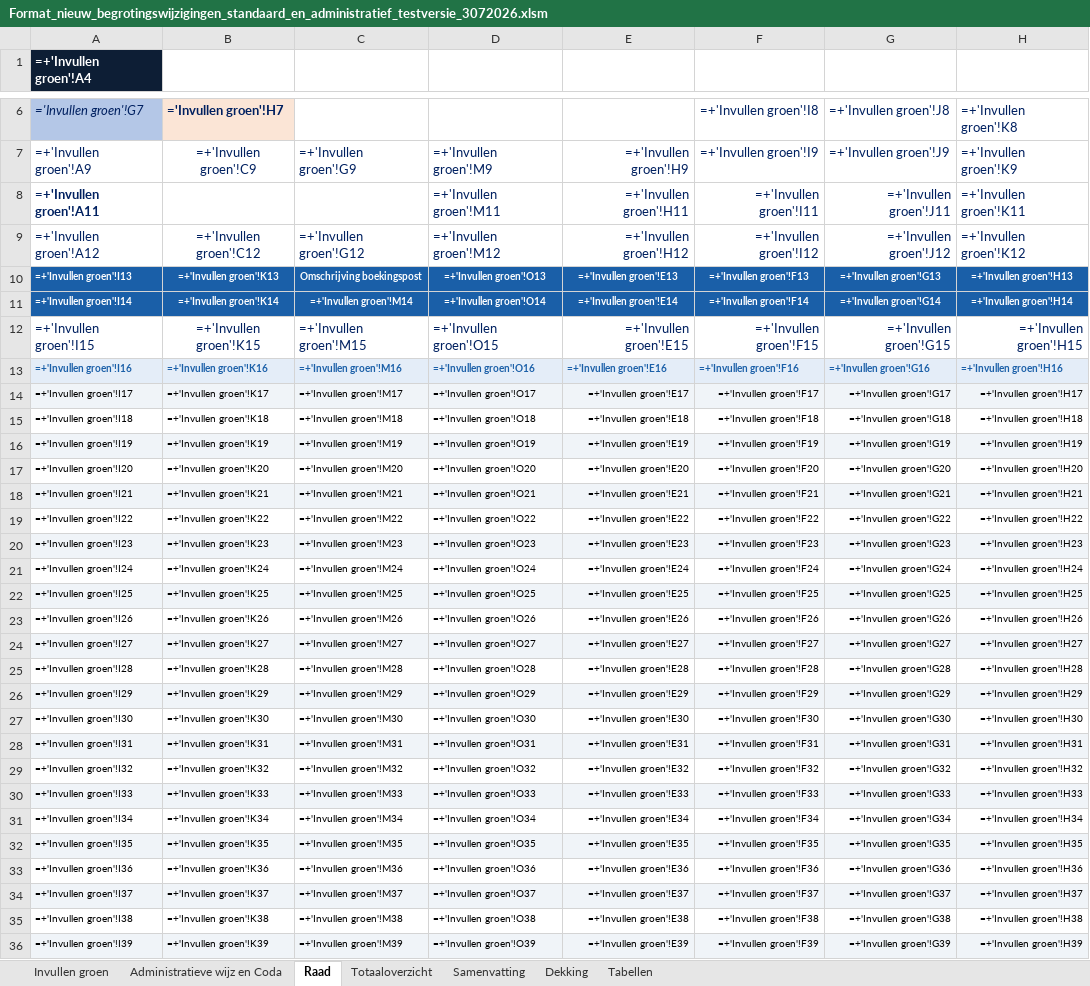
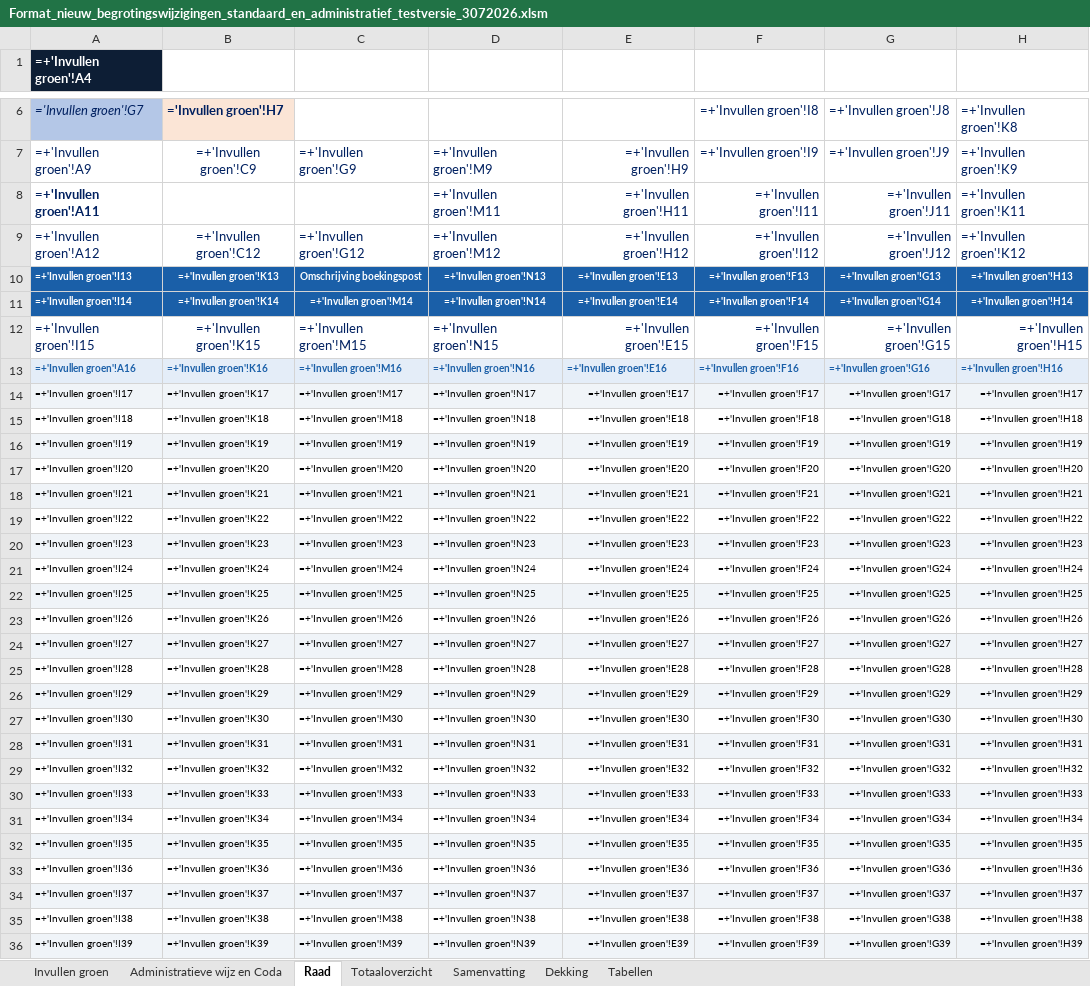
Before and after one commit to MoniqueStrik/test, an Excel workbook: Format_nieuw_begrotingswijzigingen_standaard_en_administratief_testversie_3072026.xlsm, sheet Raad, drawn as a sheet; only a part is shown, gaps mark what is left out; values as stored, in another font and other column widths than the file's, no borders; formulas without a stored value are shown as written; charts and pictures not drawn; the diff covers the shown part only; the diff names each change by its address in the sheet, - before the commit and + after, or states it on an @@ line.

```diff
--- a/Format_nieuw_begrotingswijzigingen_standaard_en_administratief_testversie_3072026.xlsm (sheet Raad)
+++ b/Format_nieuw_begrotingswijzigingen_standaard_en_administratief_testversie_3072026.xlsm (sheet Raad)
-D10: =+'Invullen groen'!O13
+D10: =+'Invullen groen'!N13
-D11: =+'Invullen groen'!O14
+D11: =+'Invullen groen'!N14
-D12: =+'Invullen groen'!O15
+D12: =+'Invullen groen'!N15
-A13 (=+'Invullen groen'!A4): =+'Invullen groen'!I16
+A13 (=+'Invullen groen'!A4): =+'Invullen groen'!A16
-D13: =+'Invullen groen'!O16
+D13: =+'Invullen groen'!N16
-D14: =+'Invullen groen'!O17
+D14: =+'Invullen groen'!N17
-D15: =+'Invullen groen'!O18
+D15: =+'Invullen groen'!N18
-D16: =+'Invullen groen'!O19
+D16: =+'Invullen groen'!N19
-D17: =+'Invullen groen'!O20
+D17: =+'Invullen groen'!N20
-D18: =+'Invullen groen'!O21
+D18: =+'Invullen groen'!N21
-D19: =+'Invullen groen'!O22
+D19: =+'Invullen groen'!N22
-D20: =+'Invullen groen'!O23
+D20: =+'Invullen groen'!N23
-D21: =+'Invullen groen'!O24
+D21: =+'Invullen groen'!N24
-D22: =+'Invullen groen'!O25
+D22: =+'Invullen groen'!N25
-D23: =+'Invullen groen'!O26
+D23: =+'Invullen groen'!N26
-D24: =+'Invullen groen'!O27
+D24: =+'Invullen groen'!N27
-D25: =+'Invullen groen'!O28
+D25: =+'Invullen groen'!N28
-D26: =+'Invullen groen'!O29
+D26: =+'Invullen groen'!N29
-D27: =+'Invullen groen'!O30
+D27: =+'Invullen groen'!N30
-D28: =+'Invullen groen'!O31
+D28: =+'Invullen groen'!N31
-D29: =+'Invullen groen'!O32
+D29: =+'Invullen groen'!N32
-D30: =+'Invullen groen'!O33
+D30: =+'Invullen groen'!N33
-D31: =+'Invullen groen'!O34
+D31: =+'Invullen groen'!N34
-D32: =+'Invullen groen'!O35
+D32: =+'Invullen groen'!N35
-D33: =+'Invullen groen'!O36
+D33: =+'Invullen groen'!N36
-D34: =+'Invullen groen'!O37
+D34: =+'Invullen groen'!N37
-D35: =+'Invullen groen'!O38
+D35: =+'Invullen groen'!N38
-D36: =+'Invullen groen'!O39
+D36: =+'Invullen groen'!N39
```
Also changed, not shown: 206 edited cells elsewhere in this sheet, sheet Invullen groen, hidden cells.
